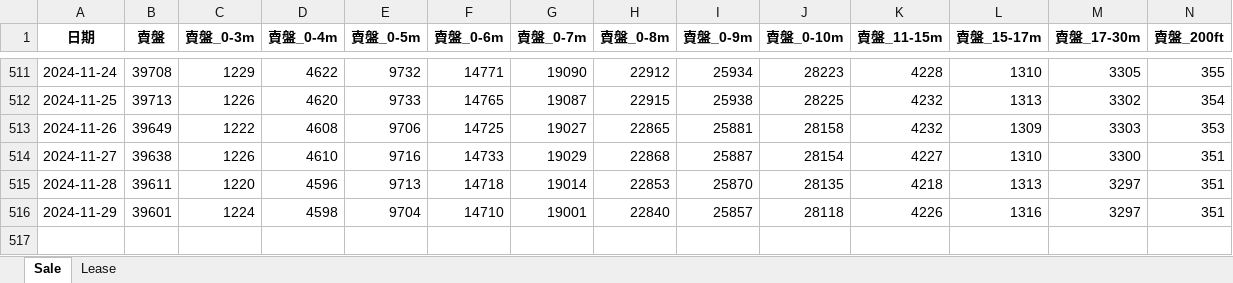
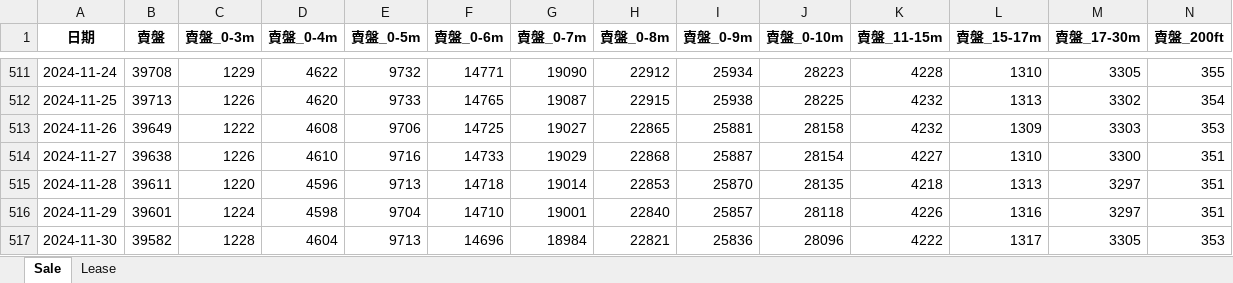
Before and after one commit to HKMAEC1/Runcode, an Excel workbook: Centaline_sale_lease.xlsx, sheet Sale, drawn as a sheet; only a part is shown, gaps mark what is left out; values as stored, in another font and other column widths than the file's, no borders; rows hold the shown columns only; the diff names each change by its address in the sheet, - before the commit and + after, or states it on an @@ line.

```diff
--- a/Centaline_sale_lease.xlsx (sheet Sale)
+++ b/Centaline_sale_lease.xlsx (sheet Sale)
+row 517: 2024-11-30 | 39582 | 1228 | 4604 | 9713 | 14696 | 18984 | 22821 | 25836 | 28096 | 4222 | 1317 | 3305 | 353
```
Also changed, not shown: sheet Lease.
